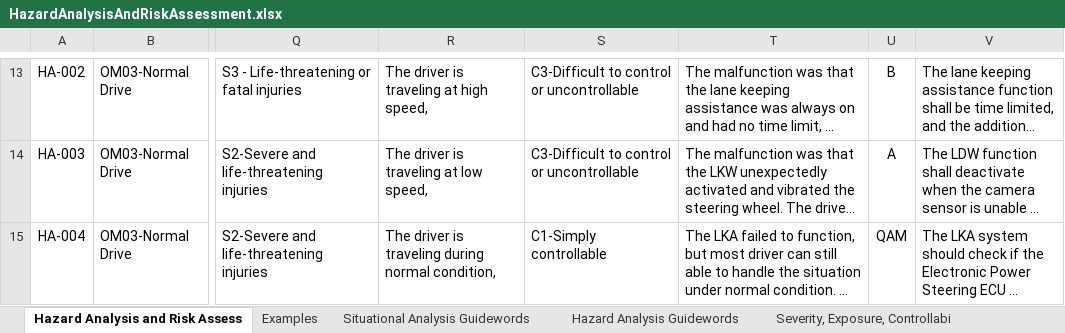
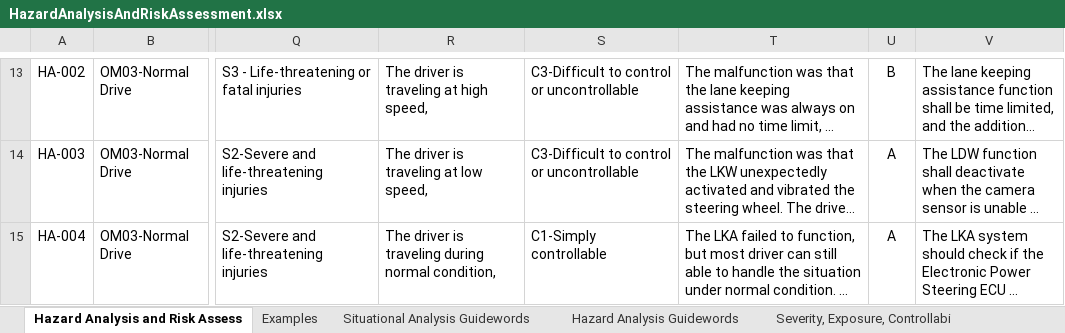
Before and after one commit to tho15/carnd-functional-safety-project, an Excel workbook: word_docs/HazardAnalysisAndRiskAssessment.xlsx, sheet Hazard Analysis and Risk Assess, drawn as a sheet; only a part is shown, gaps mark what is left out; long unchanged cells end in …; values as stored, in another font and other column widths than the file's, no borders; the diff names each change by its address in the sheet, - before the commit and + after, or states it on an @@ line.

```diff
--- a/word_docs/HazardAnalysisAndRiskAssessment.xlsx (sheet Hazard Analysis and Risk Assess)
+++ b/word_docs/HazardAnalysisAndRiskAssessment.xlsx (sheet Hazard Analysis and Risk Assess)
-U15: QAM
+U15: A
```
Also changed, not shown: 7 other files.
